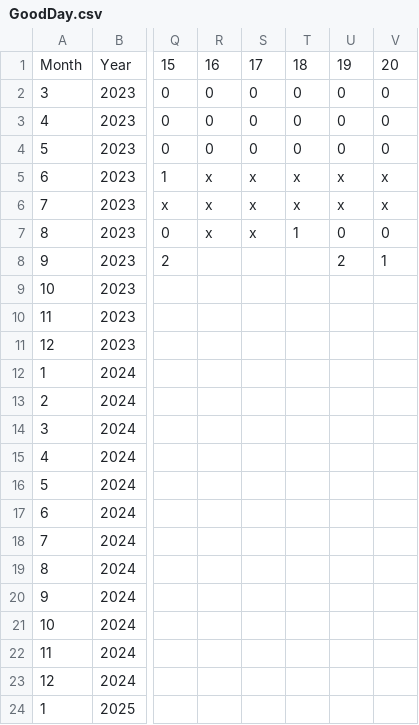
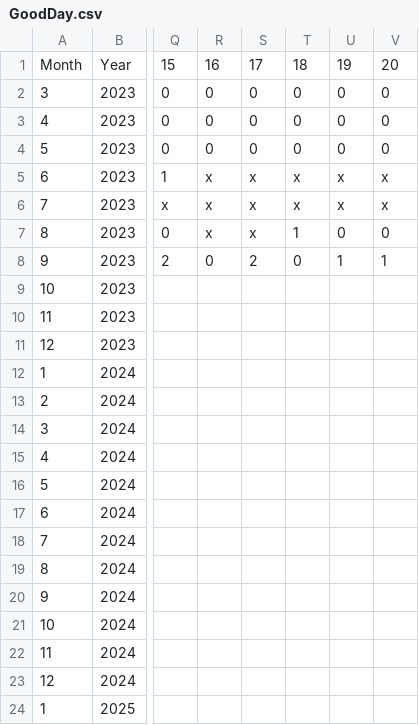
Before and after one commit to ganeshss0/UpdateProgressBot, a CSV file: my_data/GoodDay.csv, drawn as a sheet; only a part is shown, gaps mark what is left out; the diff names each change by its address in the sheet, - before the commit and + after, or states it on an @@ line.

```diff
--- a/my_data/GoodDay.csv
+++ b/my_data/GoodDay.csv
-R8: (empty)
+R8: 0
-S8: (empty)
+S8: 2
-T8: (empty)
+T8: 0
-U8: 2
+U8: 1
```
Also changed, not shown: 2 other files.
